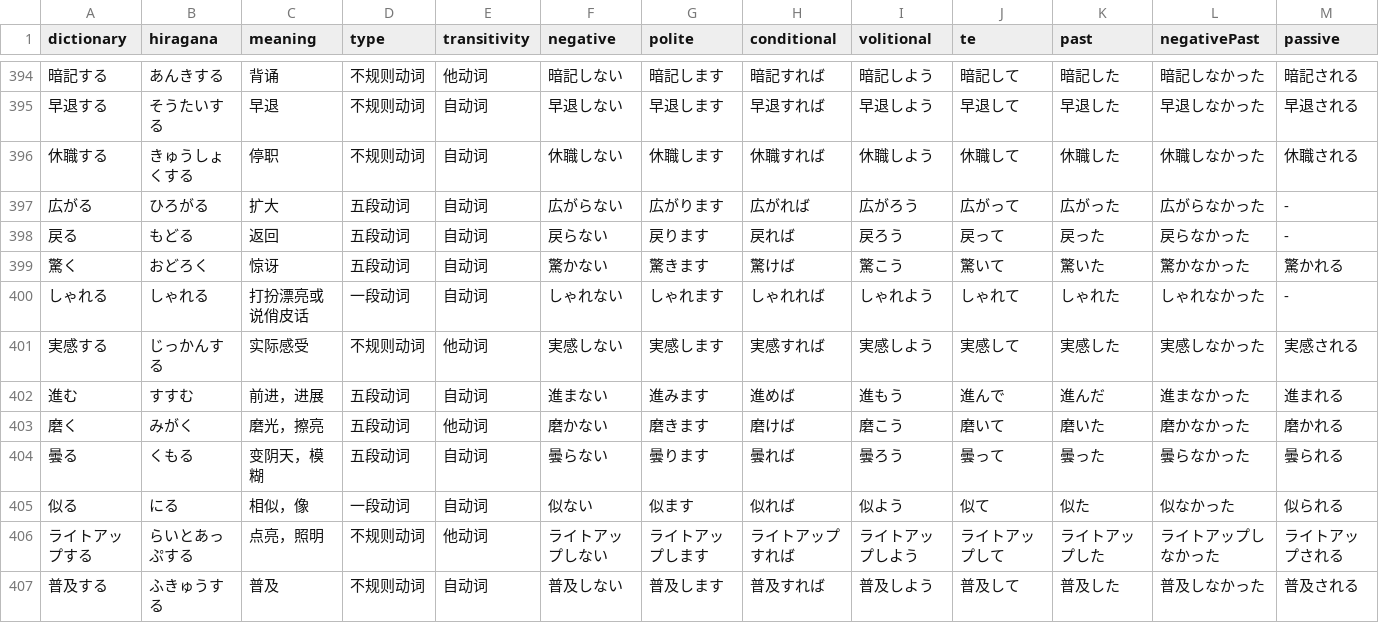
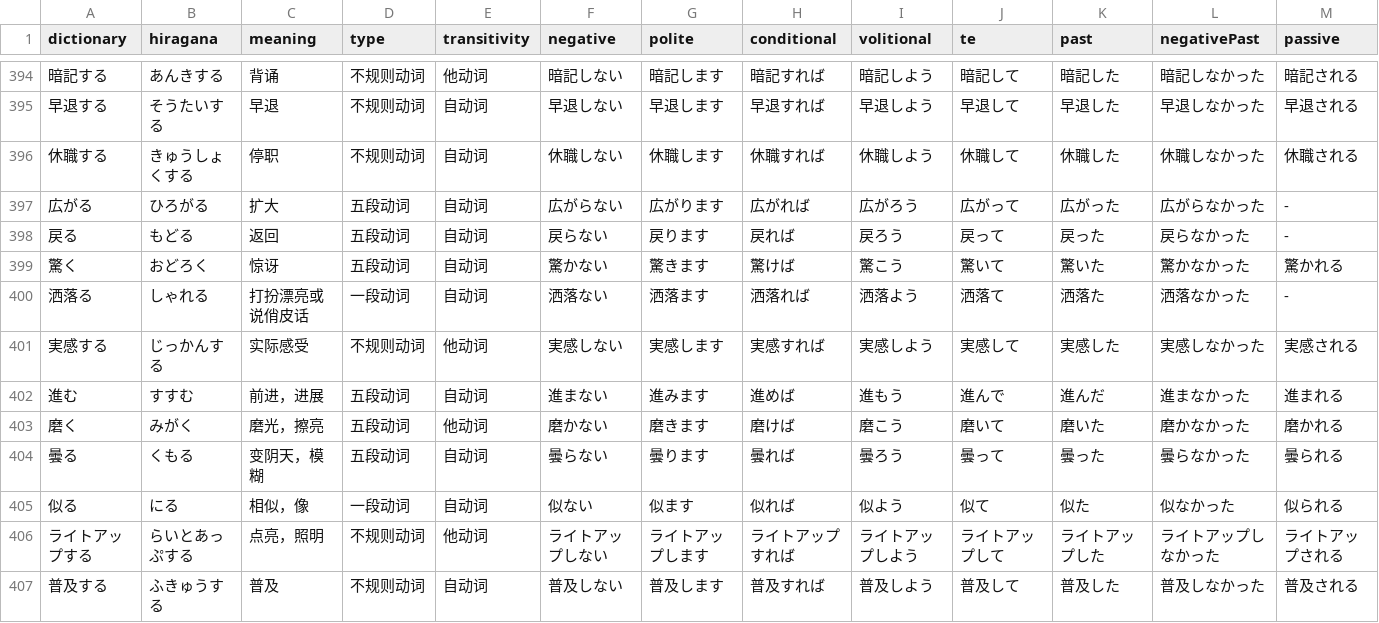
Before and after one commit to cencuansen/simple-pages, a CSV file: japanese/public/json/verbs-conju-junior.csv, drawn as a sheet; only a part is shown, gaps mark what is left out; removed rows and columns are numbered as before the commit, all else as after; rows hold the shown columns only; the diff names each change by its address in the sheet, - before the commit and + after, or states it on an @@ line.

Commit message:
update japanese

```diff
--- a/japanese/public/json/verbs-conju-junior.csv
+++ b/japanese/public/json/verbs-conju-junior.csv
-row 400: しゃれる | しゃれる | 打扮漂亮或说俏皮话 | 一段动词 | 自动词 | しゃれない | しゃれます | しゃれれば | しゃれよう | しゃれて | しゃれた | しゃれなかった | -
+row 400: 洒落る | しゃれる | 打扮漂亮或说俏皮话 | 一段动词 | 自动词 | 洒落ない | 洒落ます | 洒落れば | 洒落よう | 洒落て | 洒落た | 洒落なかった | -
```
